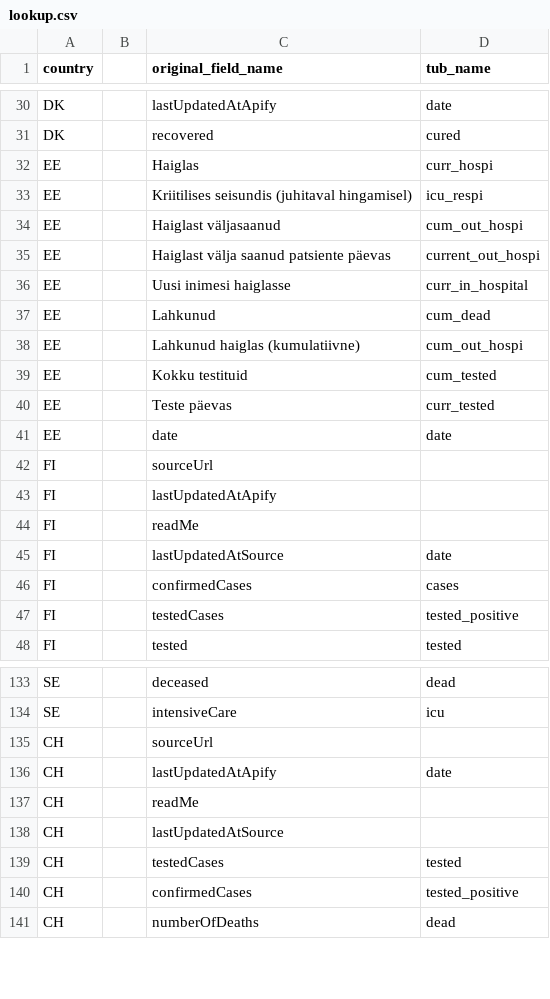
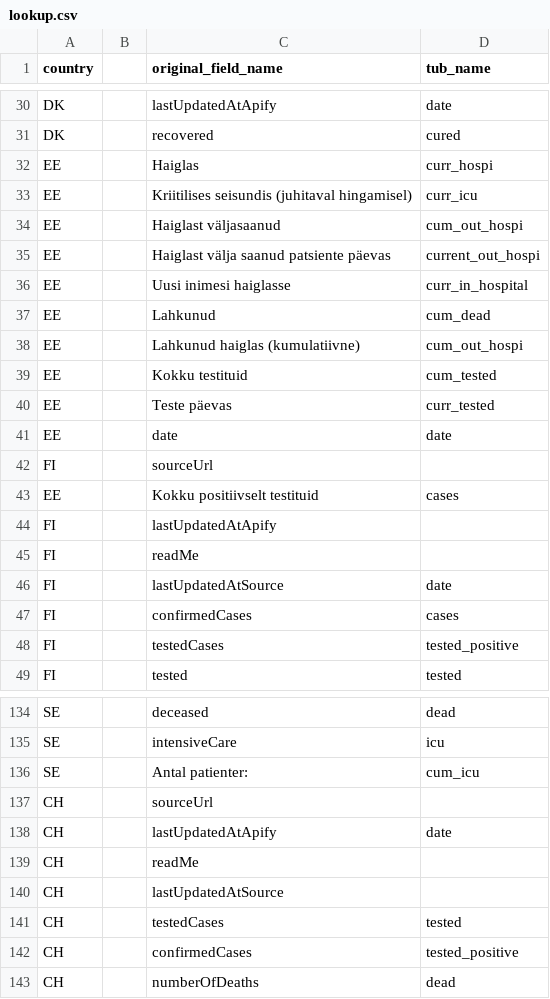
Before and after one commit to clementlefevre/Checker-Covid, a CSV file: data/lookup.csv, drawn as a sheet; only a part is shown, gaps mark what is left out.

```diff
--- a/data/lookup.csv
+++ b/data/lookup.csv
@@ -32,3 +32,3 @@ DK,,recovered,cured
 EE,,Haiglas,curr_hospi
-EE,,Kriitilises seisundis (juhitaval hingamisel),icu_respi
+EE,,Kriitilises seisundis (juhitaval hingamisel),curr_icu
 EE,,Haiglast väljasaanud,cum_out_hospi
@@ -42,2 +42,3 @@ EE,,date,date
 FI,,sourceUrl,
+EE,,Kokku positiivselt testituid,cases
 FI,,lastUpdatedAtApify,
@@ -134,2 +135,3 @@ SE,,deceased,dead
 SE,,intensiveCare,icu
+SE,,Antal patienter:,cum_icu
 CH,,sourceUrl,
```
Also changed, not shown: 10 other files.
